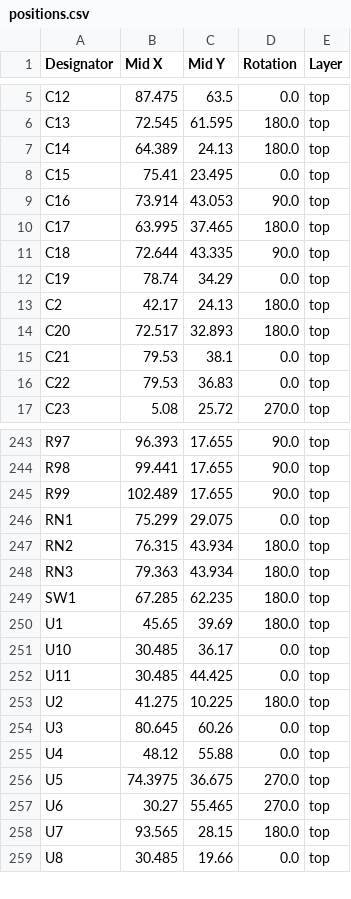
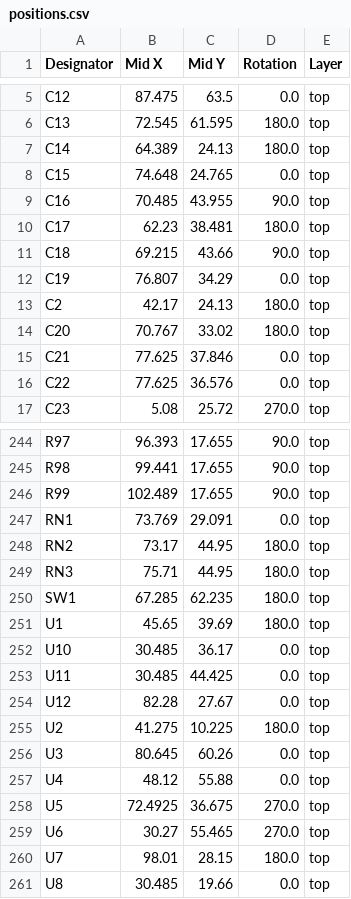
Before and after one commit to thermseekr/esp-24v-16ch, a CSV file: V3/production/positions.csv, drawn as a sheet; only a part is shown, gaps mark what is left out; the diff covers the shown part only.

```diff
--- a/V3/production/positions.csv
+++ b/V3/production/positions.csv
@@ -7,11 +7,11 @@ C13,72.545,61.595,180.0,top
 C14,64.389,24.13,180.0,top
-C15,75.41,23.495,0.0,top
-C16,73.914,43.053,90.0,top
-C17,63.995,37.465,180.0,top
-C18,72.644,43.335,90.0,top
-C19,78.74,34.29,0.0,top
+C15,74.648,24.765,0.0,top
+C16,70.485,43.955,90.0,top
+C17,62.23,38.481,180.0,top
+C18,69.215,43.66,90.0,top
+C19,76.807,34.29,0.0,top
 C2,42.17,24.13,180.0,top
-C20,72.517,32.893,180.0,top
-C21,79.53,38.1,0.0,top
-C22,79.53,36.83,0.0,top
+C20,70.767,33.02,180.0,top
+C21,77.625,37.846,0.0,top
+C22,77.625,36.576,0.0,top
 C23,5.08,25.72,270.0,top
@@ -245,5 +246,5 @@ R98,99.441,17.655,90.0,top
 R99,102.489,17.655,90.0,top
-RN1,75.299,29.075,0.0,top
-RN2,76.315,43.934,180.0,top
-RN3,79.363,43.934,180.0,top
+RN1,73.769,29.091,0.0,top
+RN2,73.17,44.95,180.0,top
+RN3,75.71,44.95,180.0,top
 SW1,67.285,62.235,180.0,top
@@ -252,2 +253,3 @@ U10,30.485,36.17,0.0,top
 U11,30.485,44.425,0.0,top
+U12,82.28,27.67,0.0,top
 U2,41.275,10.225,180.0,top
@@ -255,5 +257,5 @@ U3,80.645,60.26,0.0,top
 U4,48.12,55.88,0.0,top
-U5,74.3975,36.675,270.0,top
+U5,72.4925,36.675,270.0,top
 U6,30.27,55.465,270.0,top
-U7,93.565,28.15,180.0,top
+U7,98.01,28.15,180.0,top
 U8,30.485,19.66,0.0,top
```
Also changed, not shown: 1 added row and 25 edited cells elsewhere in this file, V3/production/bom.csv, V3/production/designators.csv, 3 other files.
